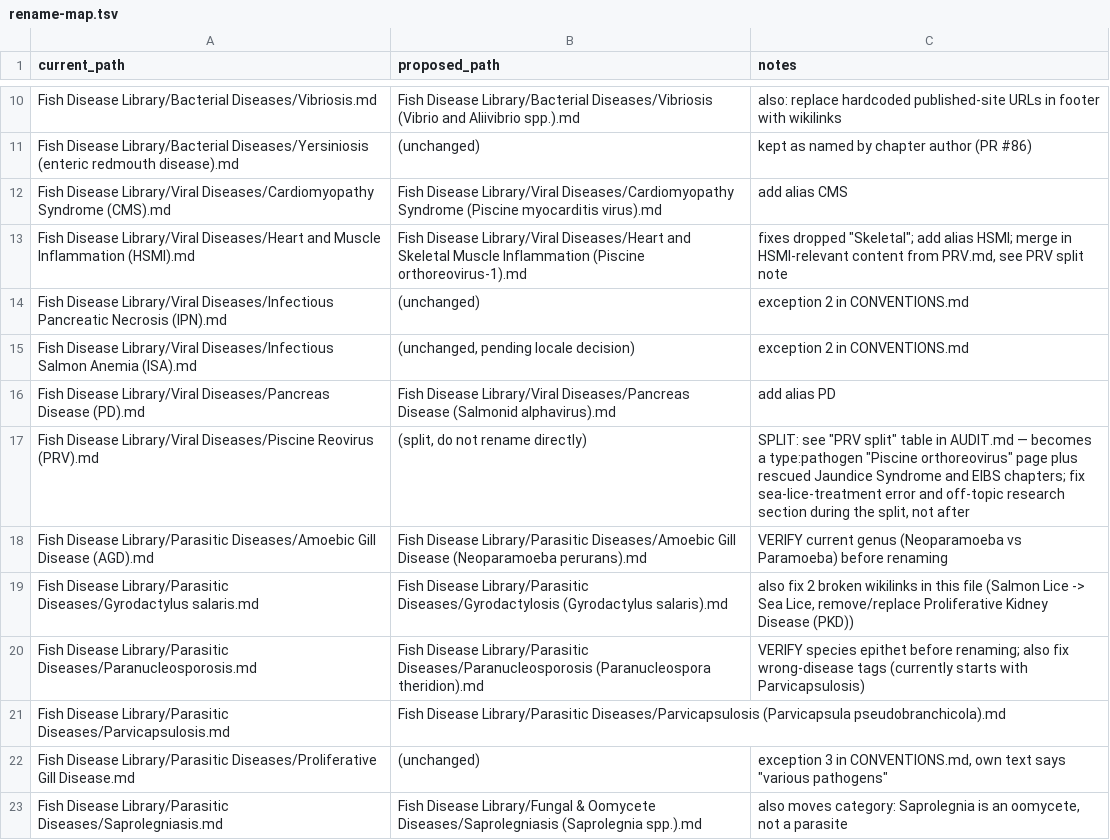
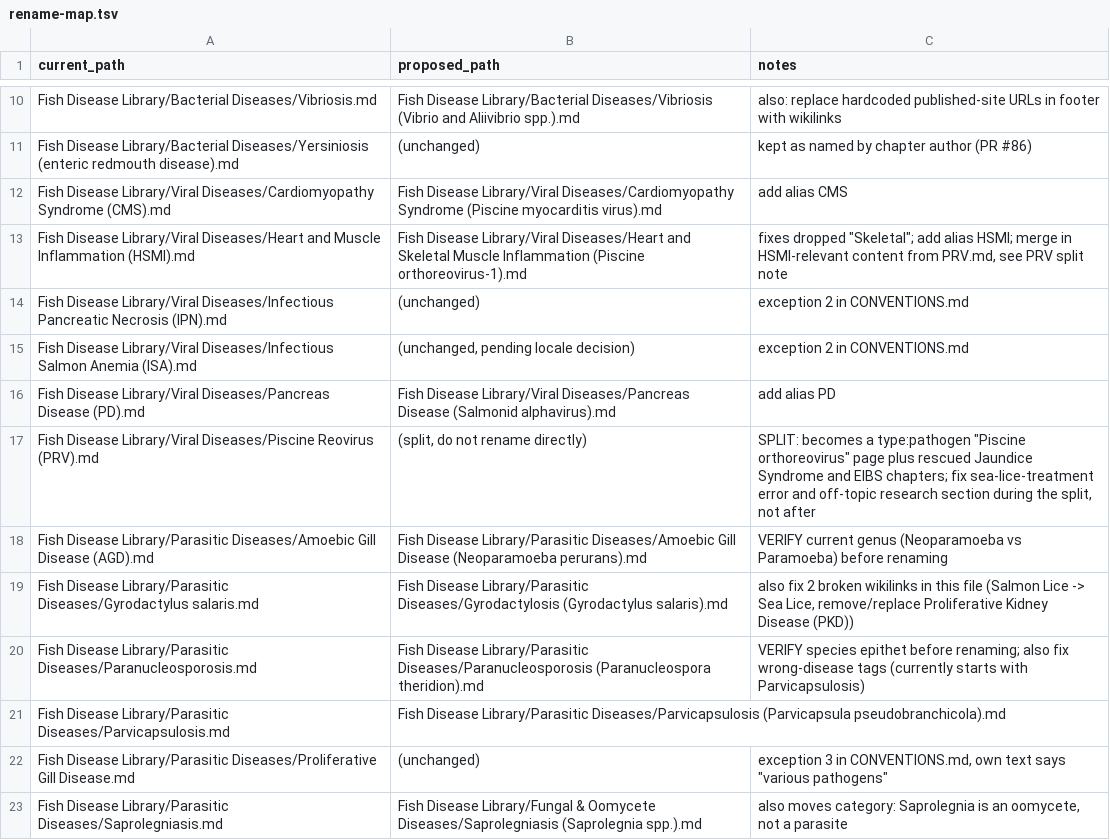
Before and after one commit to SamanehM99/fish-disease-library, a TSV file: tools/rename-map.tsv, drawn as a sheet; only a part is shown, gaps mark what is left out.

Commit message:
Remove AUDIT.md; point tools at rename-map notes instead

```diff
--- a/tools/rename-map.tsv
+++ b/tools/rename-map.tsv
@@ -16,3 +16,3 @@ Fish Disease Library/Viral Diseases/Infectious Salmon Anemia (ISA).md	(unchanged
 Fish Disease Library/Viral Diseases/Pancreas Disease (PD).md	Fish Disease Library/Viral Diseases/Pancreas Disease (Salmonid alphavirus).md	add alias PD
-Fish Disease Library/Viral Diseases/Piscine Reovirus (PRV).md	(split, do not rename directly)	SPLIT: see "PRV split" table in AUDIT.md — becomes a type:pathogen "Piscine orthoreovirus" page plus rescued Jaundice Syndrome and EIBS chapters; fix sea-lice-treatment error and off-topic research section during the split, not after
+Fish Disease Library/Viral Diseases/Piscine Reovirus (PRV).md	(split, do not rename directly)	SPLIT: becomes a type:pathogen "Piscine orthoreovirus" page plus rescued Jaundice Syndrome and EIBS chapters; fix sea-lice-treatment error and off-topic research section during the split, not after
 Fish Disease Library/Parasitic Diseases/Amoebic Gill Disease (AGD).md	Fish Disease Library/Parasitic Diseases/Amoebic Gill Disease (Neoparamoeba perurans).md	VERIFY current genus (Neoparamoeba vs Paramoeba) before renaming
```
Also changed, not shown: 2 other files.
